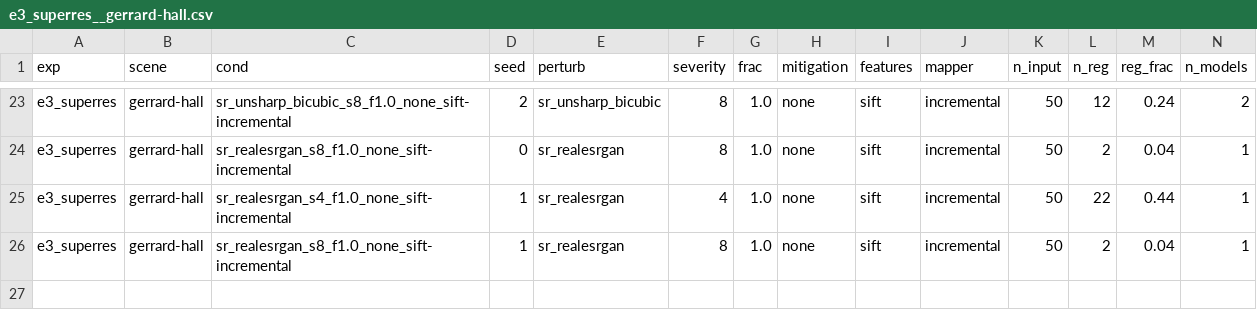
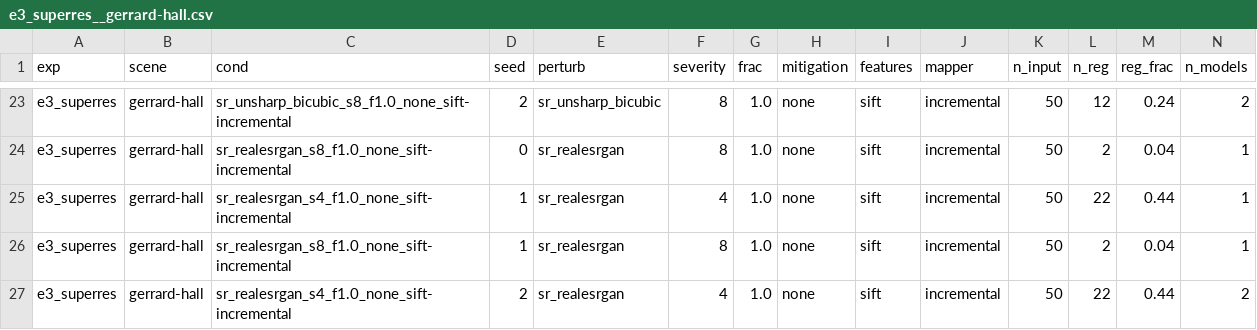
Before and after one commit to amoghshetty7436/Computer-Vision, a CSV file: results/raw/e3_superres__gerrard-hall.csv, drawn as a sheet; only a part is shown, gaps mark what is left out; rows hold the shown columns only; the diff names each change by its address in the sheet, - before the commit and + after, or states it on an @@ line.

```diff
--- a/results/raw/e3_superres__gerrard-hall.csv
+++ b/results/raw/e3_superres__gerrard-hall.csv
+row 27: e3_superres | gerrard-hall | sr_realesrgan_s4_f1.0_none_sift-incremental | 2 | sr_realesrgan | 4 | 1.0 | none | sift | incremental | 50 | 22 | 0.44 | 2
```
Also changed, not shown: results/raw/e2_generative__gerrard-hall.csv, results/raw/e3_superres__south-building.csv, 7 other files.
